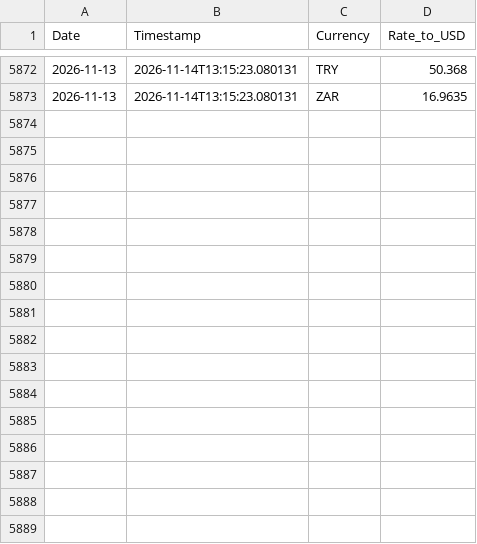
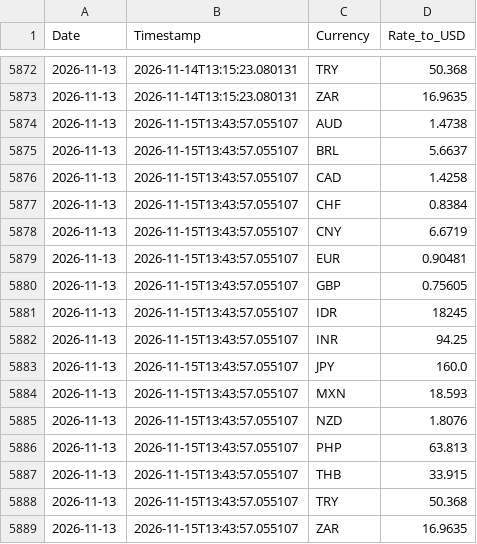
Before and after one commit to regitazakia/currency-comm-daily, a CSV file: data/currency_rates/history.csv, drawn as a sheet; only a part is shown, gaps mark what is left out; the diff names each change by its address in the sheet, - before the commit and + after, or states it on an @@ line.

```diff
--- a/data/currency_rates/history.csv
+++ b/data/currency_rates/history.csv
+row 5874: 2026-11-13 | 2026-11-15T13:43:57.055107 | AUD | 1.4738
+row 5875: 2026-11-13 | 2026-11-15T13:43:57.055107 | BRL | 5.6637
+row 5876: 2026-11-13 | 2026-11-15T13:43:57.055107 | CAD | 1.4258
+row 5877: 2026-11-13 | 2026-11-15T13:43:57.055107 | CHF | 0.8384
+row 5878: 2026-11-13 | 2026-11-15T13:43:57.055107 | CNY | 6.6719
+row 5879: 2026-11-13 | 2026-11-15T13:43:57.055107 | EUR | 0.90481
+row 5880: 2026-11-13 | 2026-11-15T13:43:57.055107 | GBP | 0.75605
+row 5881: 2026-11-13 | 2026-11-15T13:43:57.055107 | IDR | 18245
+row 5882: 2026-11-13 | 2026-11-15T13:43:57.055107 | INR | 94.25
+row 5883: 2026-11-13 | 2026-11-15T13:43:57.055107 | JPY | 160.0
+row 5884: 2026-11-13 | 2026-11-15T13:43:57.055107 | MXN | 18.593
+row 5885: 2026-11-13 | 2026-11-15T13:43:57.055107 | NZD | 1.8076
+row 5886: 2026-11-13 | 2026-11-15T13:43:57.055107 | PHP | 63.813
+row 5887: 2026-11-13 | 2026-11-15T13:43:57.055107 | THB | 33.915
+row 5888: 2026-11-13 | 2026-11-15T13:43:57.055107 | TRY | 50.368
+row 5889: 2026-11-13 | 2026-11-15T13:43:57.055107 | ZAR | 16.9635
```
Also changed, not shown: data/currency_rates/2026-11-13.csv, data/currency_rates/latest.csv, 5 other files.
